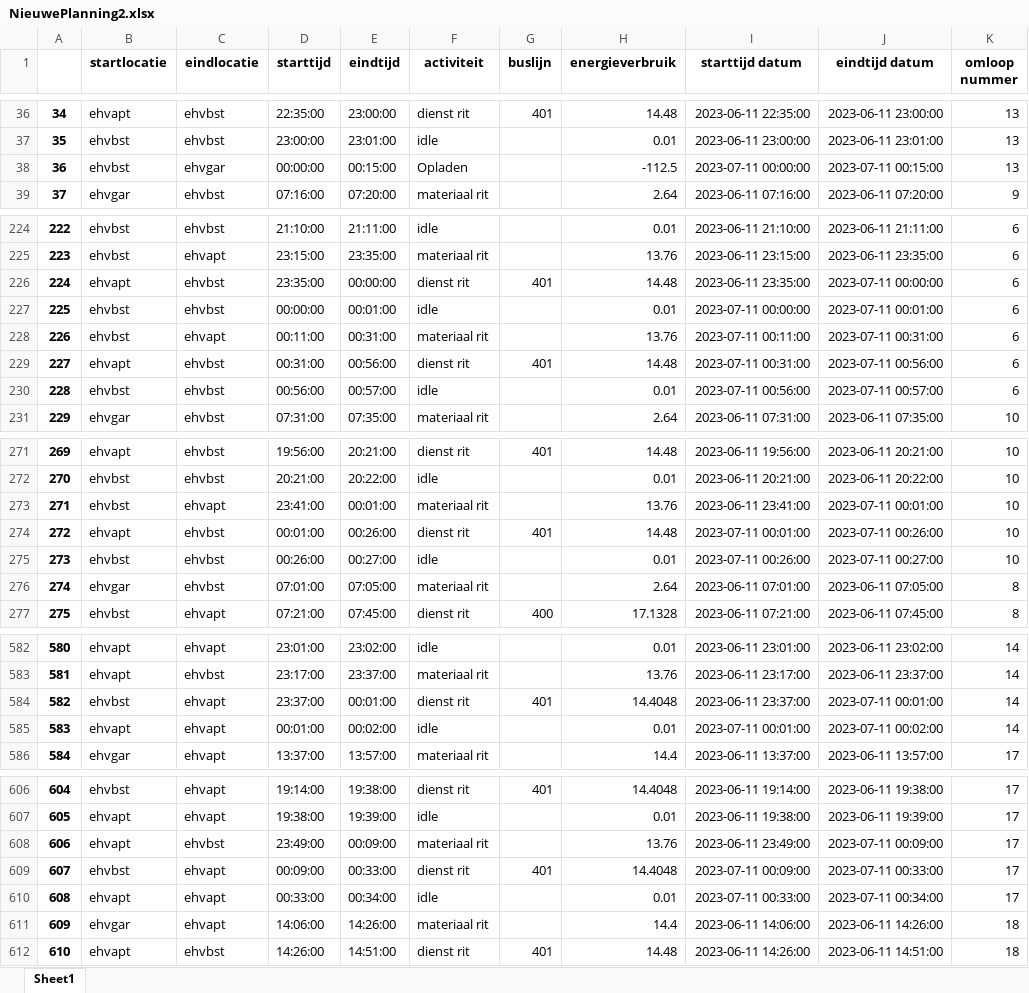
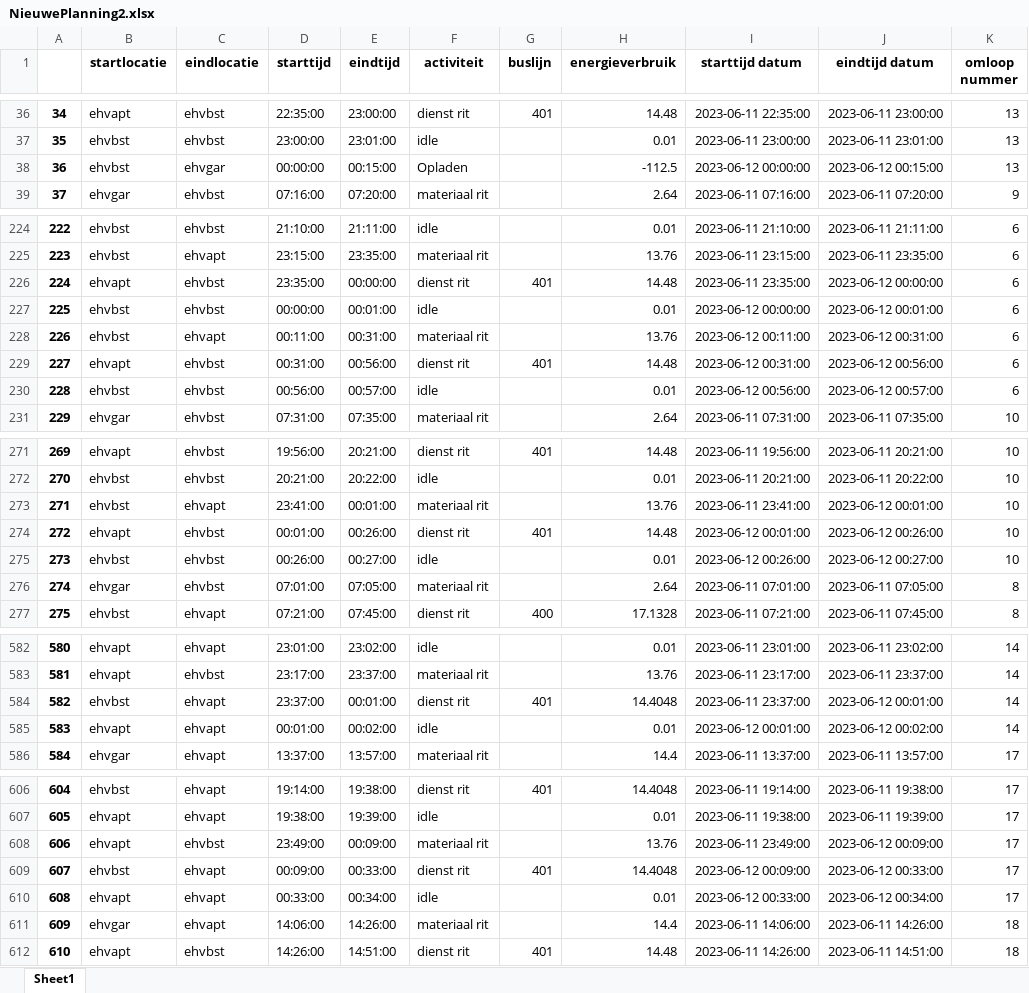
Before and after one commit to luukhfontys/busje-komt-zo, an Excel workbook: NieuwePlanning2.xlsx, sheet Sheet1, drawn as a sheet; only a part is shown, gaps mark what is left out; values as stored, in another font and other column widths than the file's, no borders; the diff covers the shown part only; the diff names each change by its address in the sheet, - before the commit and + after, or states it on an @@ line.

```diff
--- a/NieuwePlanning2.xlsx (sheet Sheet1)
+++ b/NieuwePlanning2.xlsx (sheet Sheet1)
-I38 (starttijd datum): 2023-07-11 00:00:00
+I38 (starttijd datum): 2023-06-12 00:00:00
-J38 (eindtijd datum): 2023-07-11 00:15:00
+J38 (eindtijd datum): 2023-06-12 00:15:00
-J226 (eindtijd datum): 2023-07-11 00:00:00
+J226 (eindtijd datum): 2023-06-12 00:00:00
-I227 (starttijd datum): 2023-07-11 00:00:00
+I227 (starttijd datum): 2023-06-12 00:00:00
-J227 (eindtijd datum): 2023-07-11 00:01:00
+J227 (eindtijd datum): 2023-06-12 00:01:00
-I228 (starttijd datum): 2023-07-11 00:11:00
+I228 (starttijd datum): 2023-06-12 00:11:00
-J228 (eindtijd datum): 2023-07-11 00:31:00
+J228 (eindtijd datum): 2023-06-12 00:31:00
-I229 (starttijd datum): 2023-07-11 00:31:00
+I229 (starttijd datum): 2023-06-12 00:31:00
-J229 (eindtijd datum): 2023-07-11 00:56:00
+J229 (eindtijd datum): 2023-06-12 00:56:00
-I230 (starttijd datum): 2023-07-11 00:56:00
+I230 (starttijd datum): 2023-06-12 00:56:00
-J230 (eindtijd datum): 2023-07-11 00:57:00
+J230 (eindtijd datum): 2023-06-12 00:57:00
-J273 (eindtijd datum): 2023-07-11 00:01:00
+J273 (eindtijd datum): 2023-06-12 00:01:00
-I274 (starttijd datum): 2023-07-11 00:01:00
+I274 (starttijd datum): 2023-06-12 00:01:00
-J274 (eindtijd datum): 2023-07-11 00:26:00
+J274 (eindtijd datum): 2023-06-12 00:26:00
-I275 (starttijd datum): 2023-07-11 00:26:00
+I275 (starttijd datum): 2023-06-12 00:26:00
-J275 (eindtijd datum): 2023-07-11 00:27:00
+J275 (eindtijd datum): 2023-06-12 00:27:00
-J584 (eindtijd datum): 2023-07-11 00:01:00
+J584 (eindtijd datum): 2023-06-12 00:01:00
-I585 (starttijd datum): 2023-07-11 00:01:00
+I585 (starttijd datum): 2023-06-12 00:01:00
-J585 (eindtijd datum): 2023-07-11 00:02:00
+J585 (eindtijd datum): 2023-06-12 00:02:00
-J608 (eindtijd datum): 2023-07-11 00:09:00
+J608 (eindtijd datum): 2023-06-12 00:09:00
-I609 (starttijd datum): 2023-07-11 00:09:00
+I609 (starttijd datum): 2023-06-12 00:09:00
-J609 (eindtijd datum): 2023-07-11 00:33:00
+J609 (eindtijd datum): 2023-06-12 00:33:00
-I610 (starttijd datum): 2023-07-11 00:33:00
+I610 (starttijd datum): 2023-06-12 00:33:00
-J610 (eindtijd datum): 2023-07-11 00:34:00
+J610 (eindtijd datum): 2023-06-12 00:34:00
```
Also changed, not shown: 6 edited cells elsewhere in this sheet, 2 other files.
